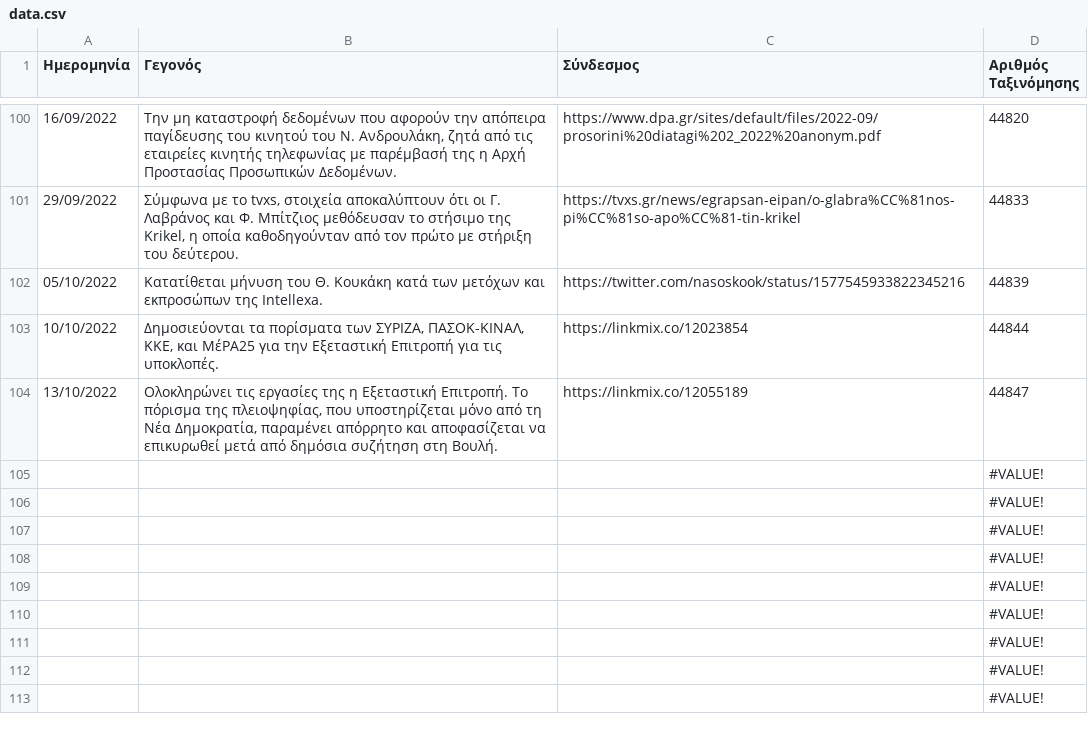
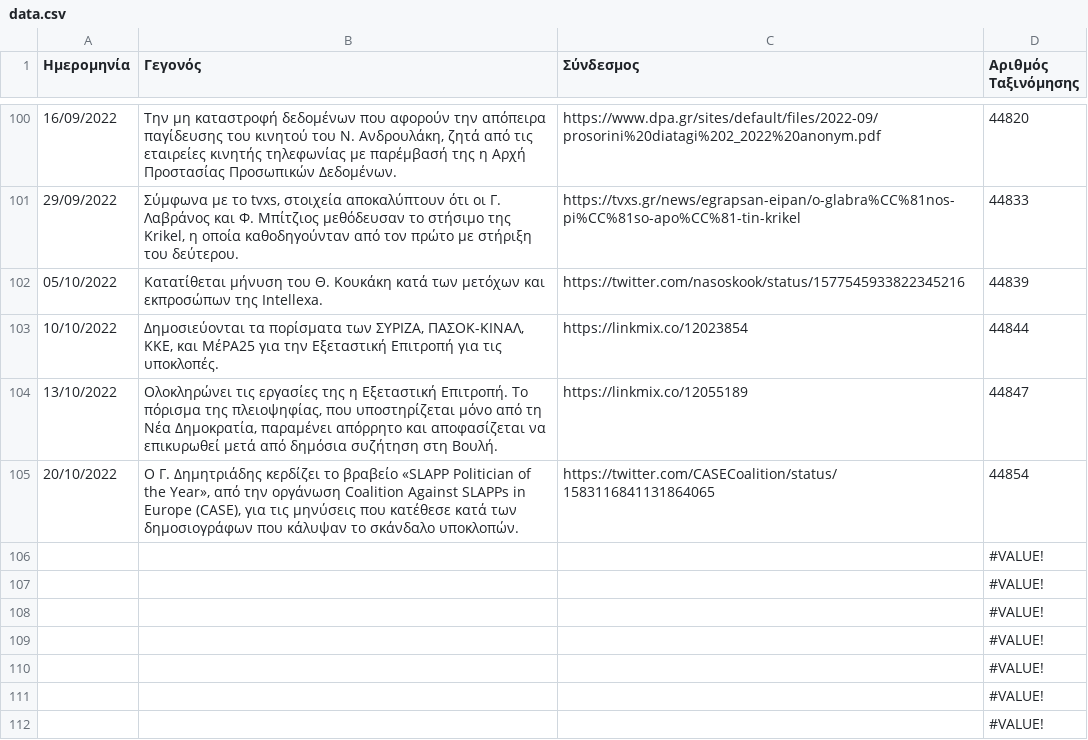
Before and after one commit to predatorgate/predatorgate.github.io, a CSV file: parser/data.csv, drawn as a sheet; only a part is shown, gaps mark what is left out; the shorter side is filled out with more unchanged rows; removed rows and columns are numbered as before the commit, all else as after; the diff names each change by its address in the sheet, - before the commit and + after, or states it on an @@ line.

Commit message:
data update

```diff
--- a/parser/data.csv
+++ b/parser/data.csv
-row 105:  |  |  | #VALUE!
+row 105: 20/10/2022 | Ο Γ. Δημητριάδης κερδίζει το βραβείο «SLAPP Politician of the Year», από την οργάνωση Coalition Against SLAPPs in Europe (CASE), για τις μηνύσεις που κατέθεσε κατά των δημοσιογράφων που κάλυψαν το σκάνδαλο υποκλοπών. | https://twitter.com/CASECoalition/status/1583116841131864065 | 44854
```
Also changed, not shown: 1 other file.
